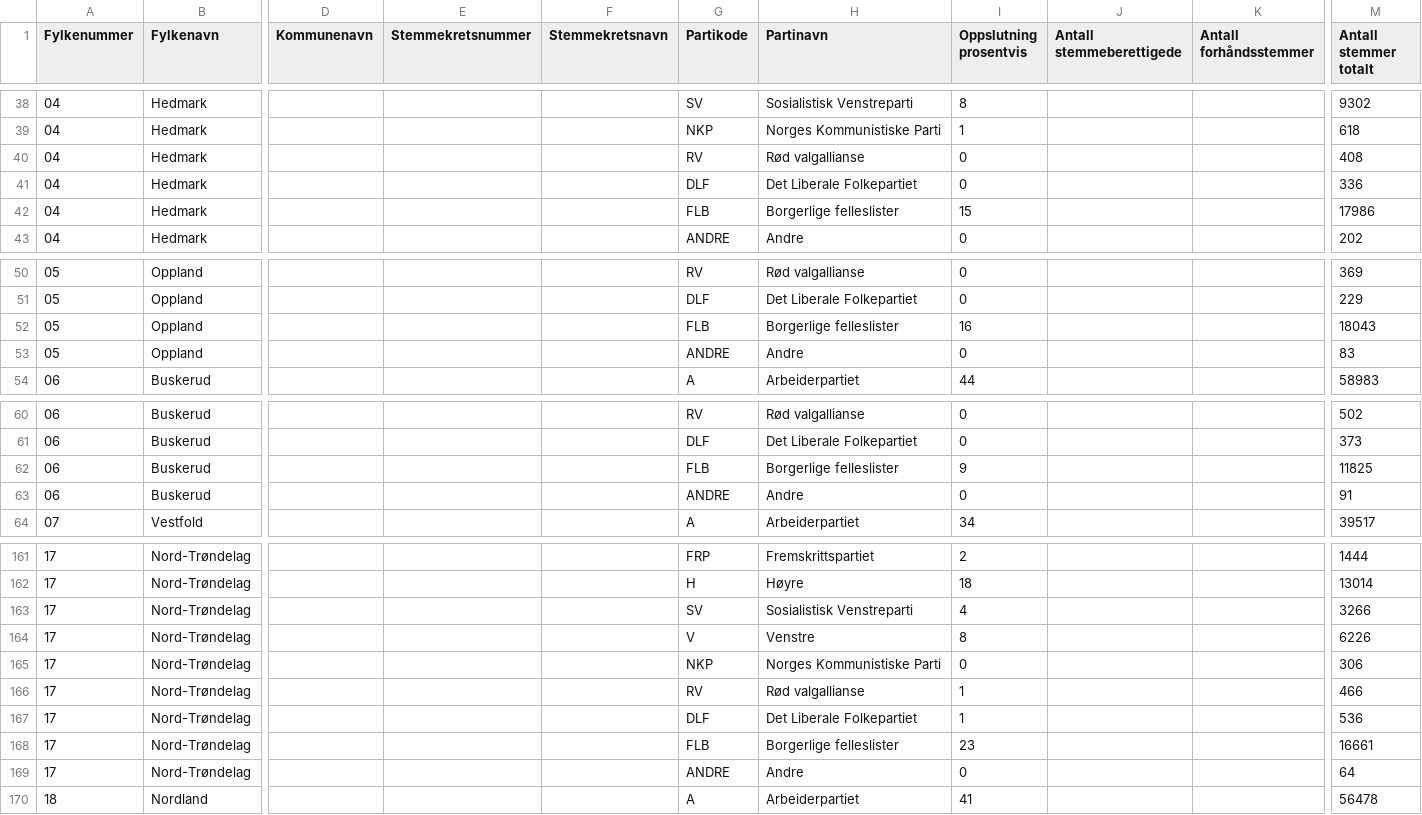
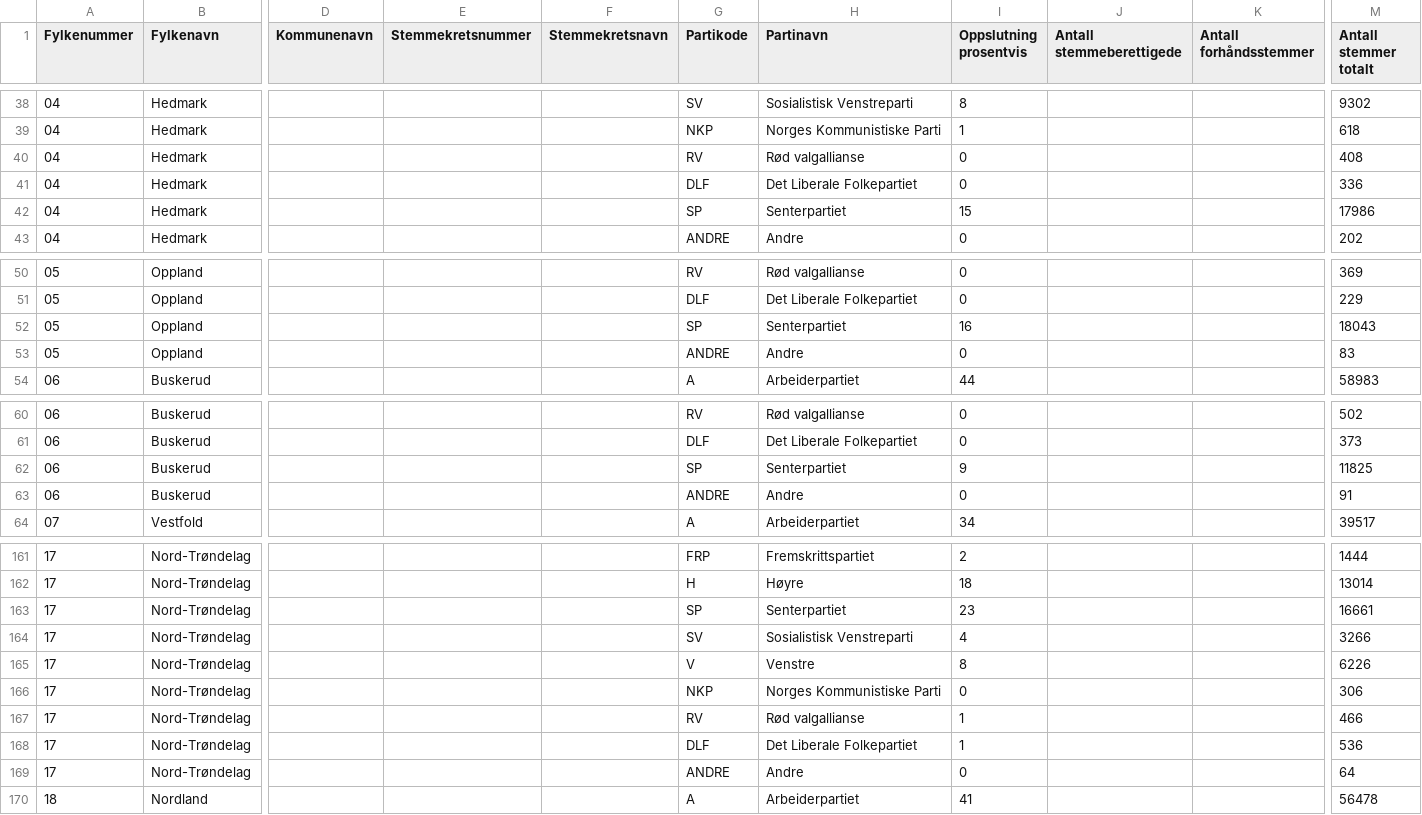
Before and after one commit to Project-Lavinia/Lavinia-api, a CSV file: Lavinia-api/Data/Countries/NO/PE/1981.csv, drawn as a sheet; only a part is shown, gaps mark what is left out; removed rows and columns are numbered as before the commit, all else as after; rows hold the shown columns only; the diff covers the shown part only; the diff names each change by its address in the sheet, - before the commit and + after, or states it on an @@ line.

Commit message:
Corrected data

```diff
--- a/Lavinia-api/Data/Countries/NO/PE/1981.csv
+++ b/Lavinia-api/Data/Countries/NO/PE/1981.csv
-G42 (Partikode): FLB
+G42 (Partikode): SP
-H42 (Partinavn): Borgerlige felleslister
+H42 (Partinavn): Senterpartiet
-G52 (Partikode): FLB
+G52 (Partikode): SP
-H52 (Partinavn): Borgerlige felleslister
+H52 (Partinavn): Senterpartiet
-G62 (Partikode): FLB
+G62 (Partikode): SP
-H62 (Partinavn): Borgerlige felleslister
+H62 (Partinavn): Senterpartiet
+row 163: 17 | Nord-Trøndelag |  |  |  | SP | Senterpartiet | 23 |  |  | 16661
-row 168: 17 | Nord-Trøndelag |  |  |  | FLB | Borgerlige felleslister | 23 |  |  | 16661
```
Also changed, not shown: 6 edited cells elsewhere in this file.
